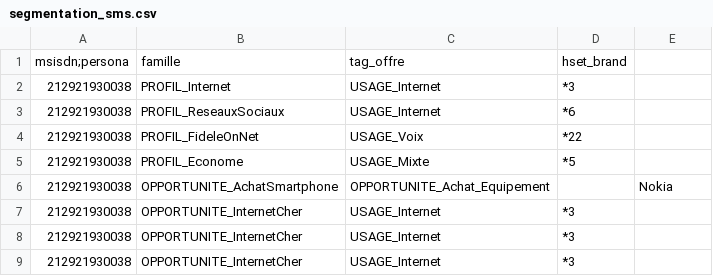
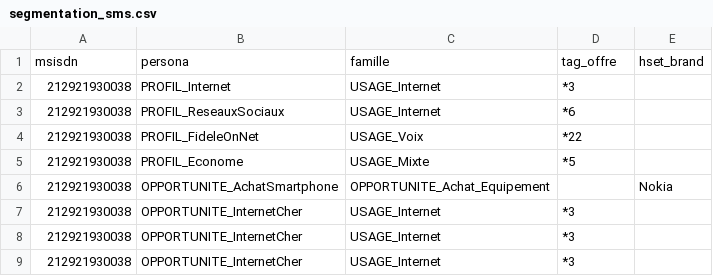
Before and after one commit to Aymen004/Marketing-SMS-Platform, a CSV file: segmentationRAG/segmentation_sms.csv, drawn as a sheet; removed rows and columns are numbered as before the commit, all else as after; the diff names each change by its address in the sheet, - before the commit and + after, or states it on an @@ line.

Commit message:
Update segmentation_sms.csv

```diff
--- a/segmentationRAG/segmentation_sms.csv
+++ b/segmentationRAG/segmentation_sms.csv
-row 1: msisdn;persona | famille | tag_offre | hset_brand
+row 1: msisdn | persona | famille | tag_offre | hset_brand
```
